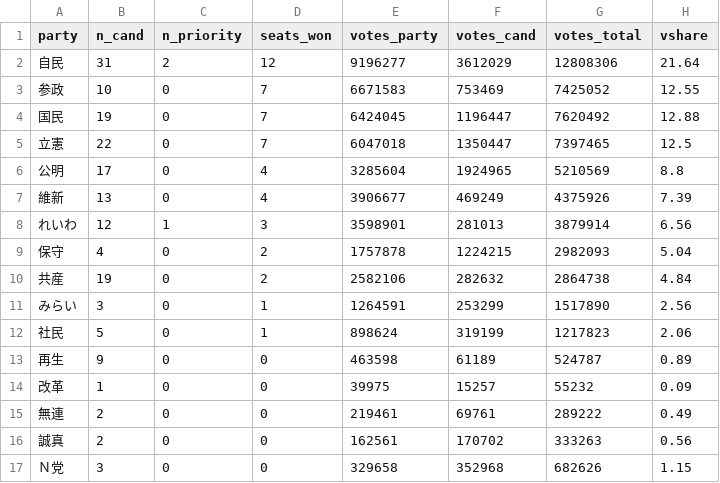
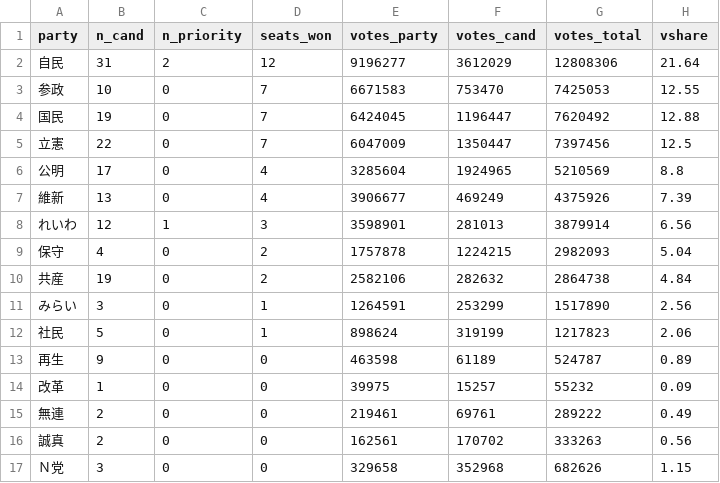
Before and after one commit to yukiyanai/yukiyanai.github.io, a CSV file: jp/resources/data/hc2025_pr_parties.csv, drawn as a sheet.

```diff
--- a/jp/resources/data/hc2025_pr_parties.csv
+++ b/jp/resources/data/hc2025_pr_parties.csv
@@ -2,5 +2,5 @@ party,n_cand,n_priority,seats_won,votes_party,votes_cand,votes_total,vshare
 自民,31,2,12,9196277,3612029,12808306,21.64
-参政,10,0,7,6671583,753469,7425052,12.55
+参政,10,0,7,6671583,753470,7425053,12.55
 国民,19,0,7,6424045,1196447,7620492,12.88
-立憲,22,0,7,6047018,1350447,7397465,12.5
+立憲,22,0,7,6047009,1350447,7397456,12.5
 公明,17,0,4,3285604,1924965,5210569,8.8
```
Also changed, not shown: jp/resources/data/hc2025_pr_candidates.csv, 2 other files.
